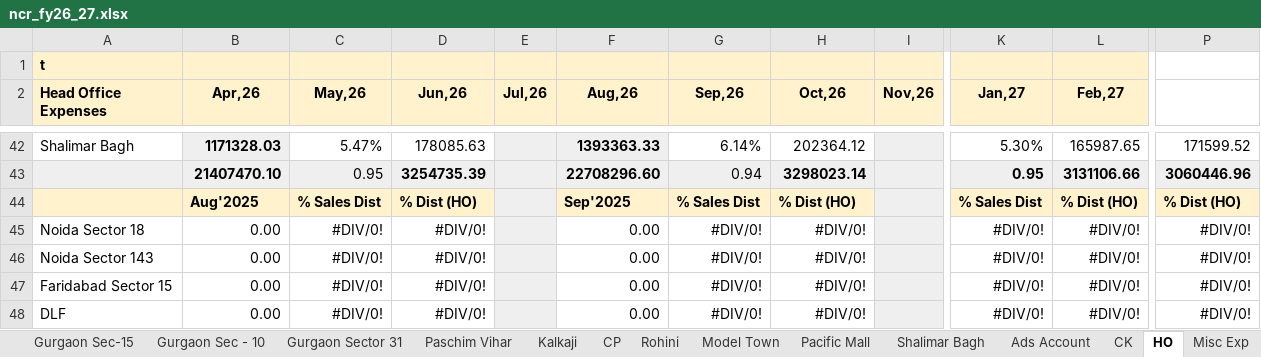
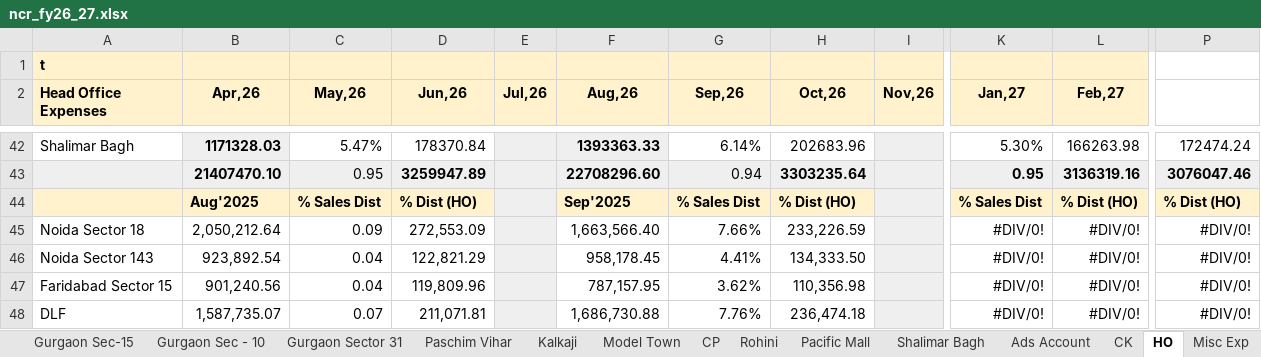
Before and after one commit to sdalmia/dosa-report-app, an Excel workbook: data/finance/grand_economics/ncr_fy26_27.xlsx, sheet HO, drawn as a sheet; only a part is shown, gaps mark what is left out; values as stored, in another font and other column widths than the file's, no borders; charts and pictures not drawn; the diff covers the shown part only; the diff names each change by its address in the sheet, - before the commit and + after, or states it on an @@ line.

```diff
--- a/data/finance/grand_economics/ncr_fy26_27.xlsx (sheet HO)
+++ b/data/finance/grand_economics/ncr_fy26_27.xlsx (sheet HO)
@@ sheet tab order changed: Gurgaon Sec-15 | Gurgaon Sec - 10 | Gurgaon Sector 31 | Paschim Vihar | Kalkaji | Model Town | CP | Rohini | Pacific Mall | Shalimar Bagh | Ads Account | CK | HO | Misc Exp @@
-D42 (Jun,26): 178085.63
+D42 (Jun,26): 178370.84
-H42 (Oct,26): 202364.12
+H42 (Oct,26): 202683.96
-L42 (Feb,27): 165987.65
+L42 (Feb,27): 166263.98
-P42: 171599.52
+P42: 172474.24
-D43 (Jun,26): 3254735.39
+D43 (Jun,26): 3259947.89
-H43 (Oct,26): 3298023.14
+H43 (Oct,26): 3303235.64
-L43 (Feb,27): 3131106.66
+L43 (Feb,27): 3136319.16
-P43: 3060446.96
+P43: 3076047.46
-B45 (Apr,26): 0.00
+B45 (Apr,26): 2,050,212.64
-C45 (May,26): #DIV/0!
+C45 (May,26): 0.09
-D45 (Jun,26): #DIV/0!
+D45 (Jun,26): 272,553.09
-F45 (Aug,26): 0.00
+F45 (Aug,26): 1,663,566.40
-G45 (Sep,26): #DIV/0!
+G45 (Sep,26): 7.66%
-H45 (Oct,26): #DIV/0!
+H45 (Oct,26): 233,226.59
-B46 (Apr,26): 0.00
+B46 (Apr,26): 923,892.54
-C46:C47 (May,26): #DIV/0!
+C46:C47 (May,26): 0.04
-D46 (Jun,26): #DIV/0!
+D46 (Jun,26): 122,821.29
-F46 (Aug,26): 0.00
+F46 (Aug,26): 958,178.45
-G46 (Sep,26): #DIV/0!
+G46 (Sep,26): 4.41%
-H46 (Oct,26): #DIV/0!
+H46 (Oct,26): 134,333.50
-B47 (Apr,26): 0.00
+B47 (Apr,26): 901,240.56
-D47 (Jun,26): #DIV/0!
+D47 (Jun,26): 119,809.96
-F47 (Aug,26): 0.00
+F47 (Aug,26): 787,157.95
-G47 (Sep,26): #DIV/0!
+G47 (Sep,26): 3.62%
-H47 (Oct,26): #DIV/0!
+H47 (Oct,26): 110,356.98
-B48 (Apr,26): 0.00
+B48 (Apr,26): 1,587,735.07
-C48 (May,26): #DIV/0!
+C48 (May,26): 0.07
-D48 (Jun,26): #DIV/0!
+D48 (Jun,26): 211,071.81
-F48 (Aug,26): 0.00
+F48 (Aug,26): 1,686,730.88
-G48 (Sep,26): #DIV/0!
+G48 (Sep,26): 7.76%
-H48 (Oct,26): #DIV/0!
+H48 (Oct,26): 236,474.18
```
Also changed, not shown: 4 added rows, 2 removed rows, 126 edited cells and cell formats elsewhere in this sheet, sheet Misc Exp, sheet Summary, sheet Rohini, sheet Paschim Vihar, sheet Pacific Mall, sheet Model Town, 12 more sheets, formulas that keep their value, data/finance/grand_economics/kolkata_fy26_27.xlsx, 5 other files.
